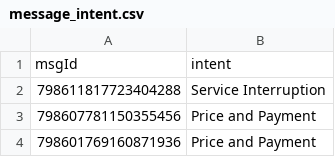
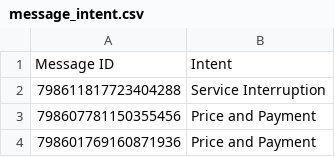
Before and after one commit to A-Team-hackathon/Hackathon2016, a CSV file: service/message_intent.csv, drawn as a sheet; only a part is shown.

```diff
--- a/service/message_intent.csv
+++ b/service/message_intent.csv
@@ -1,2 +1,2 @@
-msgId	intent
+Message ID	Intent
 798611817723404288	Service Interruption
```
Also changed, not shown: service/message_entities.csv, service/message_sentiment.csv, 1 other file.
